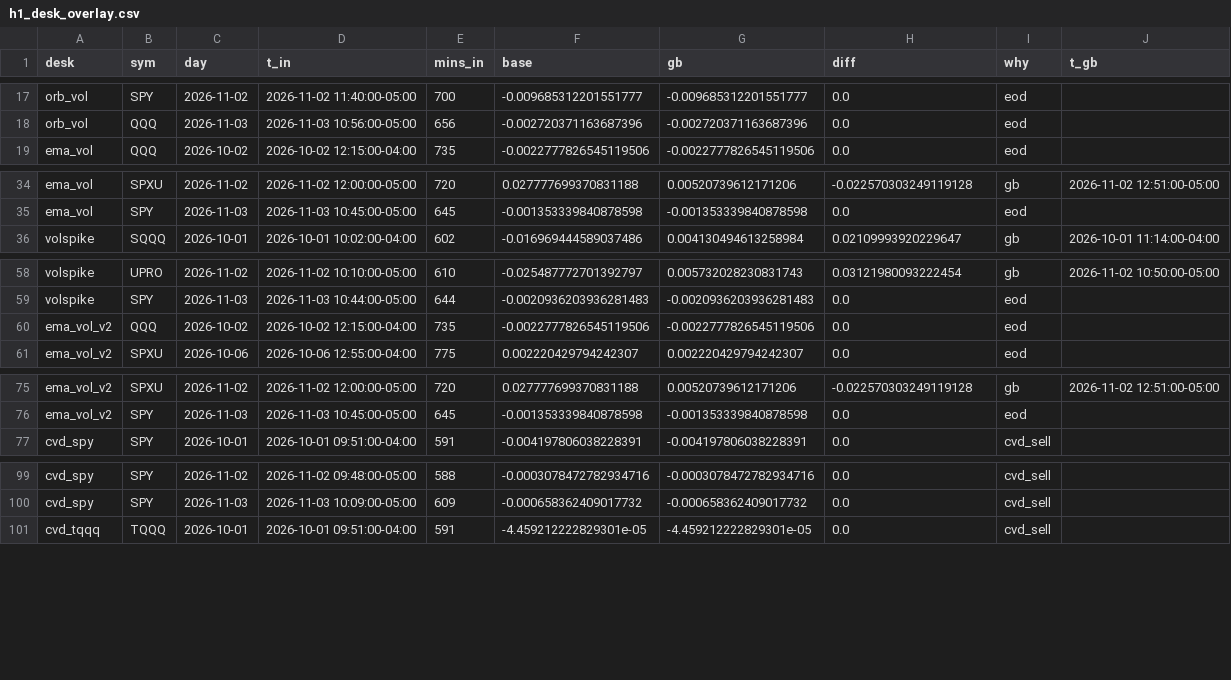
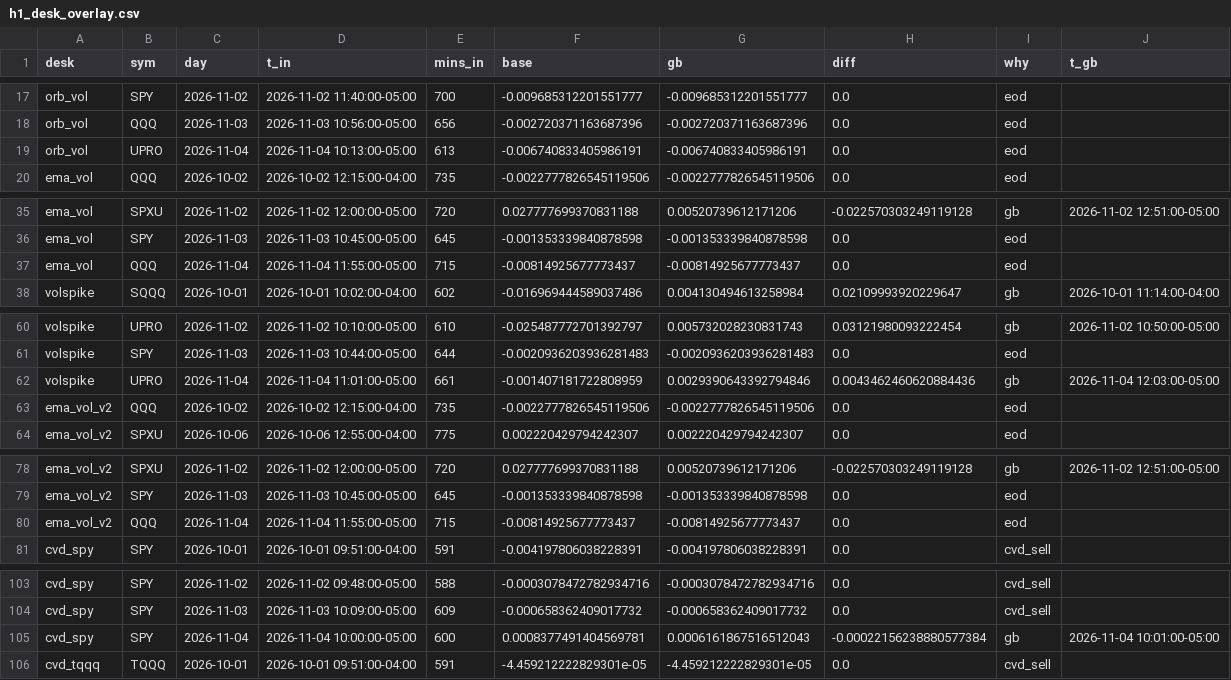
Before and after one commit to vivekgomathinayagam-ux/Trading-lab, a CSV file: backtests/foundry/latest/batch2/h1_desk_overlay.csv, drawn as a sheet; only a part is shown, gaps mark what is left out; the diff covers the shown part only.

```diff
--- a/backtests/foundry/latest/batch2/h1_desk_overlay.csv
+++ b/backtests/foundry/latest/batch2/h1_desk_overlay.csv
@@ -18,2 +18,3 @@ orb_vol,SPY,2026-11-02,2026-11-02 11:40:00-05:00,700,-0.009685312201551777,-0.00
 orb_vol,QQQ,2026-11-03,2026-11-03 10:56:00-05:00,656,-0.002720371163687396,-0.002720371163687396,0.0,eod,
+orb_vol,UPRO,2026-11-04,2026-11-04 10:13:00-05:00,613,-0.006740833405986191,-0.006740833405986191,0.0,eod,
 ema_vol,QQQ,2026-10-02,2026-10-02 12:15:00-04:00,735,-0.0022777826545119506,-0.0022777826545119506,0.0,eod,
@@ -35,2 +36,3 @@ ema_vol,SPXU,2026-11-02,2026-11-02 12:00:00-05:00,720,0.027777699370831188,0.005
 ema_vol,SPY,2026-11-03,2026-11-03 10:45:00-05:00,645,-0.001353339840878598,-0.001353339840878598,0.0,eod,
+ema_vol,QQQ,2026-11-04,2026-11-04 11:55:00-05:00,715,-0.00814925677773437,-0.00814925677773437,0.0,eod,
 volspike,SQQQ,2026-10-01,2026-10-01 10:02:00-04:00,602,-0.016969444589037486,0.004130494613258984,0.02109993920229647,gb,2026-10-01 11:14:00-04:00
@@ -59,2 +61,3 @@ volspike,UPRO,2026-11-02,2026-11-02 10:10:00-05:00,610,-0.025487772701392797,0.0
 volspike,SPY,2026-11-03,2026-11-03 10:44:00-05:00,644,-0.0020936203936281483,-0.0020936203936281483,0.0,eod,
+volspike,UPRO,2026-11-04,2026-11-04 11:01:00-05:00,661,-0.001407181722808959,0.0029390643392794846,0.0043462460620884436,gb,2026-11-04 12:03:00-05:00
 ema_vol_v2,QQQ,2026-10-02,2026-10-02 12:15:00-04:00,735,-0.0022777826545119506,-0.0022777826545119506,0.0,eod,
@@ -76,2 +79,3 @@ ema_vol_v2,SPXU,2026-11-02,2026-11-02 12:00:00-05:00,720,0.027777699370831188,0.
 ema_vol_v2,SPY,2026-11-03,2026-11-03 10:45:00-05:00,645,-0.001353339840878598,-0.001353339840878598,0.0,eod,
+ema_vol_v2,QQQ,2026-11-04,2026-11-04 11:55:00-05:00,715,-0.00814925677773437,-0.00814925677773437,0.0,eod,
 cvd_spy,SPY,2026-10-01,2026-10-01 09:51:00-04:00,591,-0.004197806038228391,-0.004197806038228391,0.0,cvd_sell,
@@ -100,2 +104,3 @@ cvd_spy,SPY,2026-11-02,2026-11-02 09:48:00-05:00,588,-0.0003078472782934716,-0.0
 cvd_spy,SPY,2026-11-03,2026-11-03 10:09:00-05:00,609,-0.000658362409017732,-0.000658362409017732,0.0,cvd_sell,
+cvd_spy,SPY,2026-11-04,2026-11-04 10:00:00-05:00,600,0.0008377491404569781,0.0006161867516512043,-0.00022156238880577384,gb,2026-11-04 10:01:00-05:00
 cvd_tqqq,TQQQ,2026-10-01,2026-10-01 09:51:00-04:00,591,-4.459212222829301e-05,-4.459212222829301e-05,0.0,cvd_sell,
```
Also changed, not shown: 1 added row elsewhere in this file, backtests/foundry/latest/batch1_1m/trades.csv, 15 other files.
